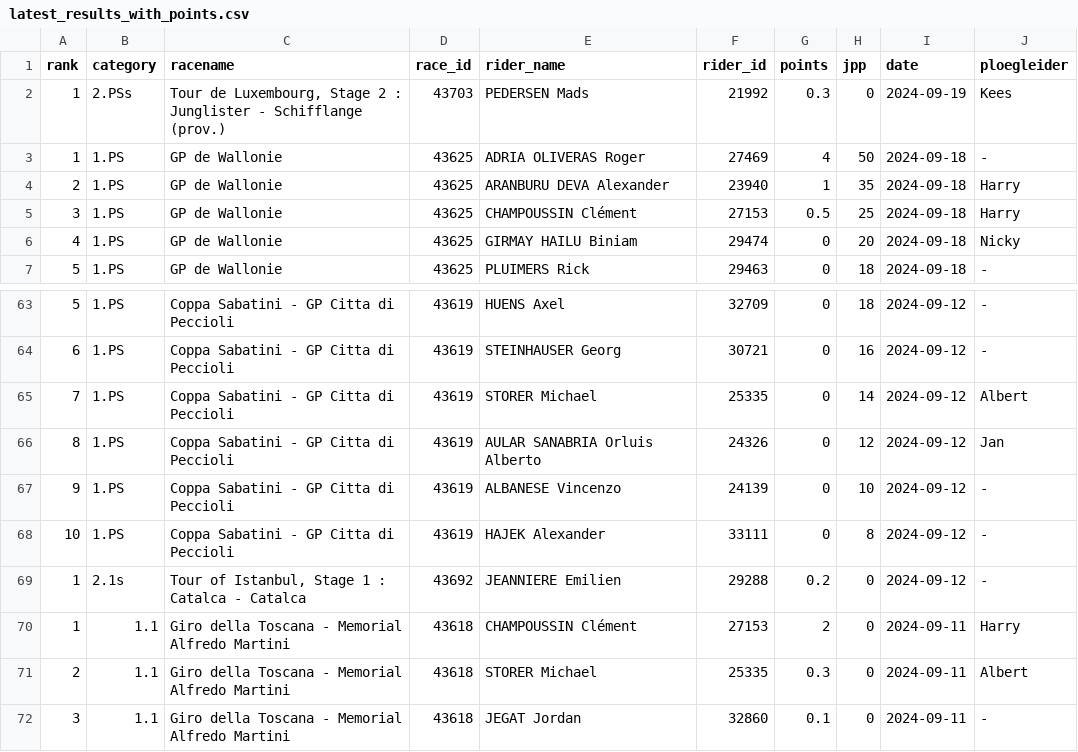
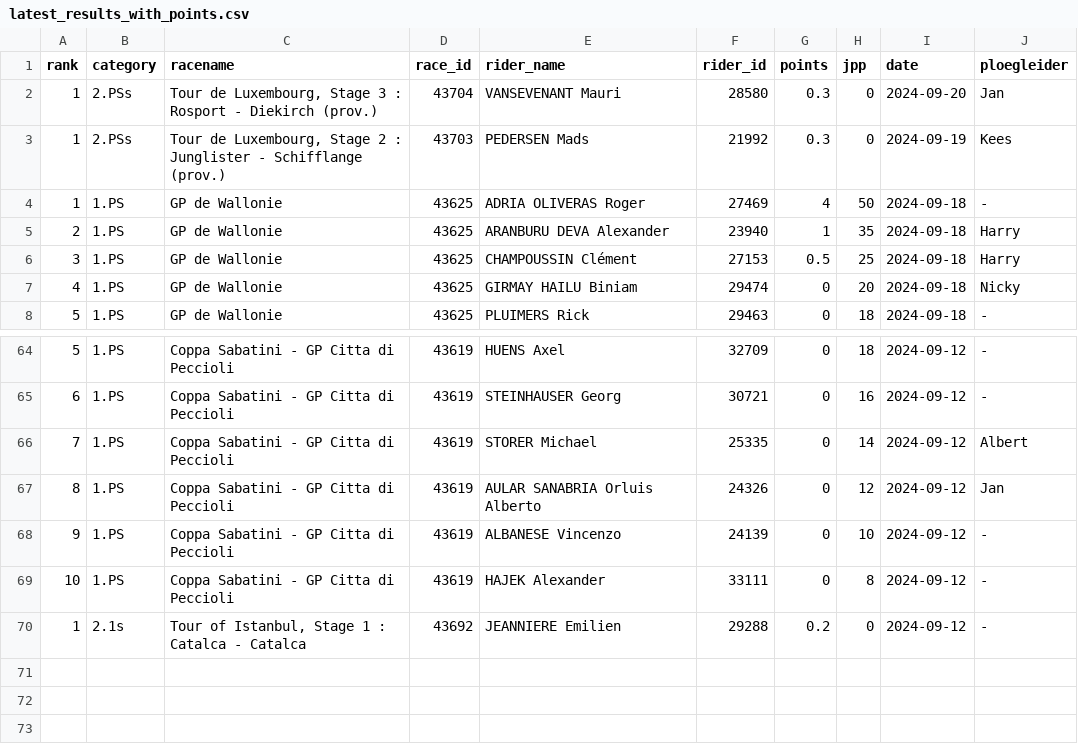
Before and after one commit to wijnandb/wielerspel2024, a CSV file: _data/latest_results_with_points.csv, drawn as a sheet; only a part is shown, gaps mark what is left out.

Commit message:
Points processed at 2024-09-20T16:08:40

```diff
--- a/_data/latest_results_with_points.csv
+++ b/_data/latest_results_with_points.csv
@@ -1,2 +1,3 @@
 rank,category,racename,race_id,rider_name,rider_id,points,jpp,date,ploegleider
+1,2.PSs,"Tour de Luxembourg, Stage 3 : Rosport - Diekirch (prov.)",43704,VANSEVENANT Mauri,28580,0.3,0,2024-09-20,Jan
 1,2.PSs,"Tour de Luxembourg, Stage 2 : Junglister - Schifflange (prov.)",43703,PEDERSEN Mads,21992,0.3,0,2024-09-19,Kees
@@ -69,4 +70 @@ rank,category,racename,race_id,rider_name,rider_id,points,jpp,date,ploegleider
 1,2.1s,"Tour of Istanbul, Stage 1 : Catalca - Catalca",43692,JEANNIERE Emilien,29288,0.2,0,2024-09-12,-
-1,1.1,Giro della Toscana - Memorial Alfredo Martini,43618,CHAMPOUSSIN Clément,27153,2,0,2024-09-11,Harry
-2,1.1,Giro della Toscana - Memorial Alfredo Martini,43618,STORER Michael,25335,0.3,0,2024-09-11,Albert
-3,1.1,Giro della Toscana - Memorial Alfredo Martini,43618,JEGAT Jordan,32860,0.1,0,2024-09-11,-
```
Also changed, not shown: _data/ploegleiders/jan.csv, _data/results_with_points.csv, 5 other files.
